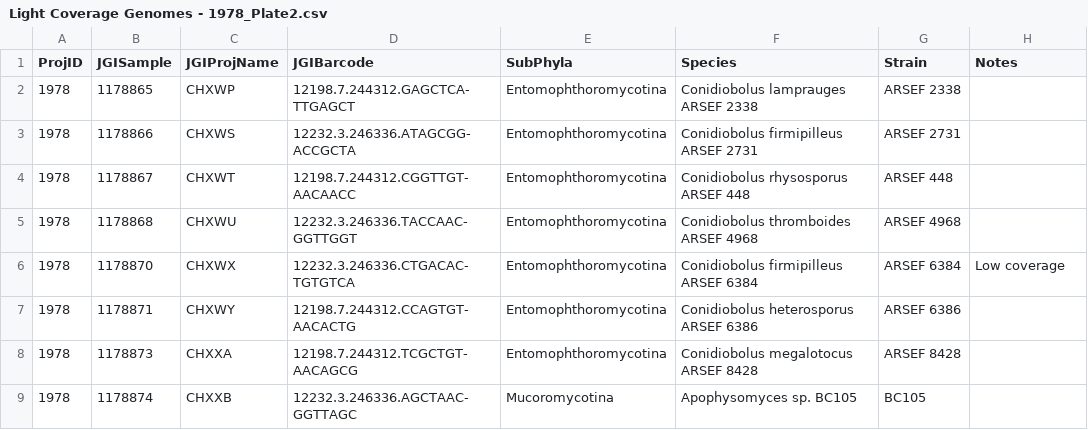
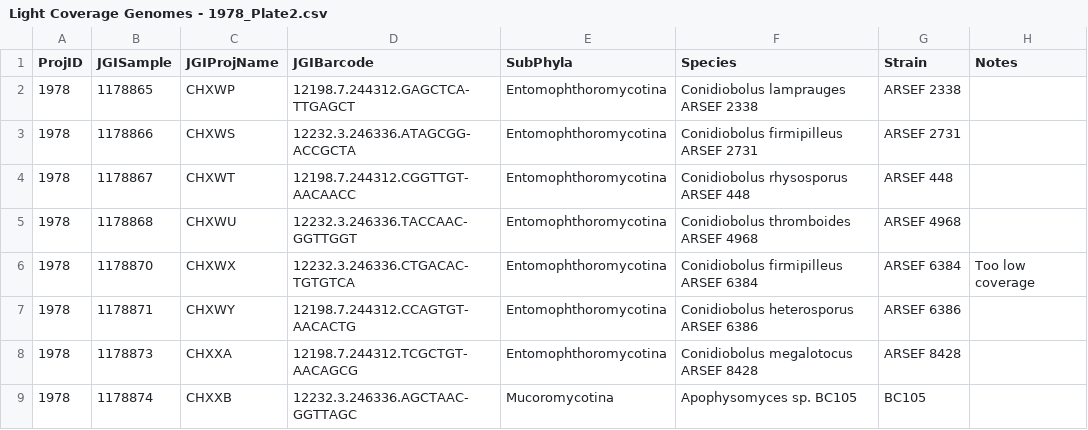
Before and after one commit to zygolife/LCG_Assembly, a CSV file: data/Light Coverage Genomes - 1978_Plate2.csv, drawn as a sheet; only a part is shown.

```diff
--- a/data/Light Coverage Genomes - 1978_Plate2.csv
+++ b/data/Light Coverage Genomes - 1978_Plate2.csv
@@ -5,3 +5,3 @@ ProjID,JGISample,JGIProjName,JGIBarcode,SubPhyla,Species,Strain,Notes
 1978,1178868,CHXWU,12232.3.246336.TACCAAC-GGTTGGT,Entomophthoromycotina,Conidiobolus thromboides ARSEF 4968,ARSEF 4968,
-1978,1178870,CHXWX,12232.3.246336.CTGACAC-TGTGTCA,Entomophthoromycotina,Conidiobolus firmipilleus ARSEF 6384,ARSEF 6384,Low coverage
+1978,1178870,CHXWX,12232.3.246336.CTGACAC-TGTGTCA,Entomophthoromycotina,Conidiobolus firmipilleus ARSEF 6384,ARSEF 6384,Too low coverage
 1978,1178871,CHXWY,12198.7.244312.CCAGTGT-AACACTG,Entomophthoromycotina,Conidiobolus heterosporus ARSEF 6386,ARSEF 6386,
```
Also changed, not shown: data/Light Coverage Genomes - 1978_Plate4.csv.
